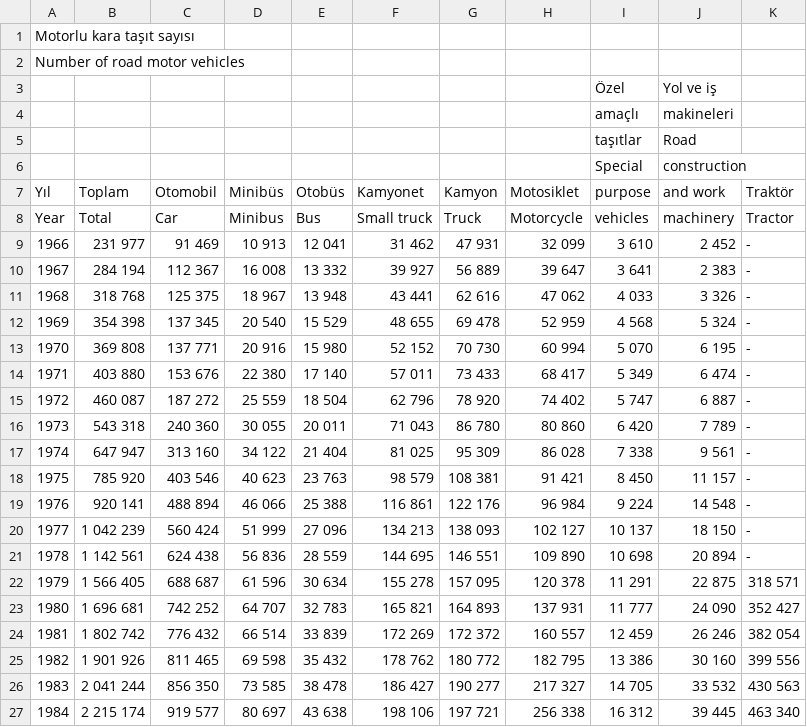
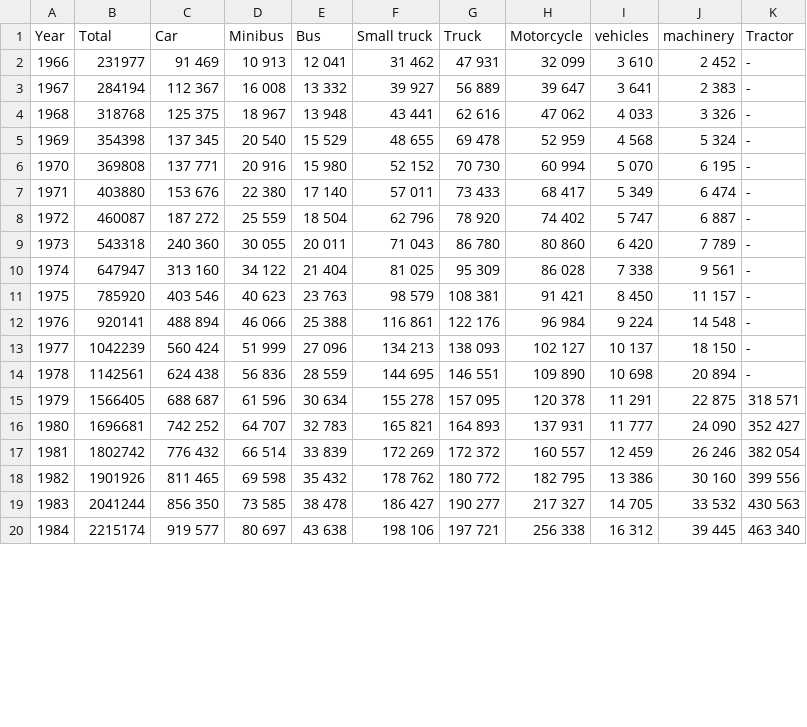
Before and after one commit to sbisht01-dev/ACI, a CSV file: csv/vehicle.csv, drawn as a sheet; only a part is shown; removed rows and columns are numbered as before the commit, all else as after; the diff covers the shown part only; the diff names each change by its address in the sheet, - before the commit and + after, or states it on an @@ line.

```diff
--- a/csv/vehicle.csv
+++ b/csv/vehicle.csv
-row 1: Motorlu kara taşıt sayısı
-row 2: Number of road motor vehicles
-row 3:  |  |  |  |  |  |  |  | Özel | Yol ve iş
-row 4:  |  |  |  |  |  |  |  | amaçlı | makineleri
-row 5:  |  |  |  |  |  |  |  | taşıtlar | Road
-row 6:  |  |  |  |  |  |  |  | Special | construction
-row 7: Yıl | Toplam | Otomobil | Minibüs | Otobüs | Kamyonet | Kamyon | Motosiklet | purpose | and work | Traktör
-B2 (Total): 231 977
+B2 (Total): 231977
-B3 (Total): 284 194
+B3 (Total): 284194
-B4 (Total): 318 768
+B4 (Total): 318768
-B5 (Total): 354 398
+B5 (Total): 354398
-B6 (Total): 369 808
+B6 (Total): 369808
-B7 (Total): 403 880
+B7 (Total): 403880
-B8 (Total): 460 087
+B8 (Total): 460087
-B9 (Total): 543 318
+B9 (Total): 543318
-B10 (Total): 647 947
+B10 (Total): 647947
-B11 (Total): 785 920
+B11 (Total): 785920
-B12 (Total): 920 141
+B12 (Total): 920141
-B13 (Total): 1 042 239
+B13 (Total): 1042239
-B14 (Total): 1 142 561
+B14 (Total): 1142561
-B15 (Total): 1 566 405
+B15 (Total): 1566405
-B16 (Total): 1 696 681
+B16 (Total): 1696681
-B17 (Total): 1 802 742
+B17 (Total): 1802742
-B18 (Total): 1 901 926
+B18 (Total): 1901926
-B19 (Total): 2 041 244
+B19 (Total): 2041244
-B20 (Total): 2 215 174
+B20 (Total): 2215174
```
Also changed, not shown: 6 removed rows, 38 edited cells and row numbers in column A elsewhere in this file, 26 other files.
